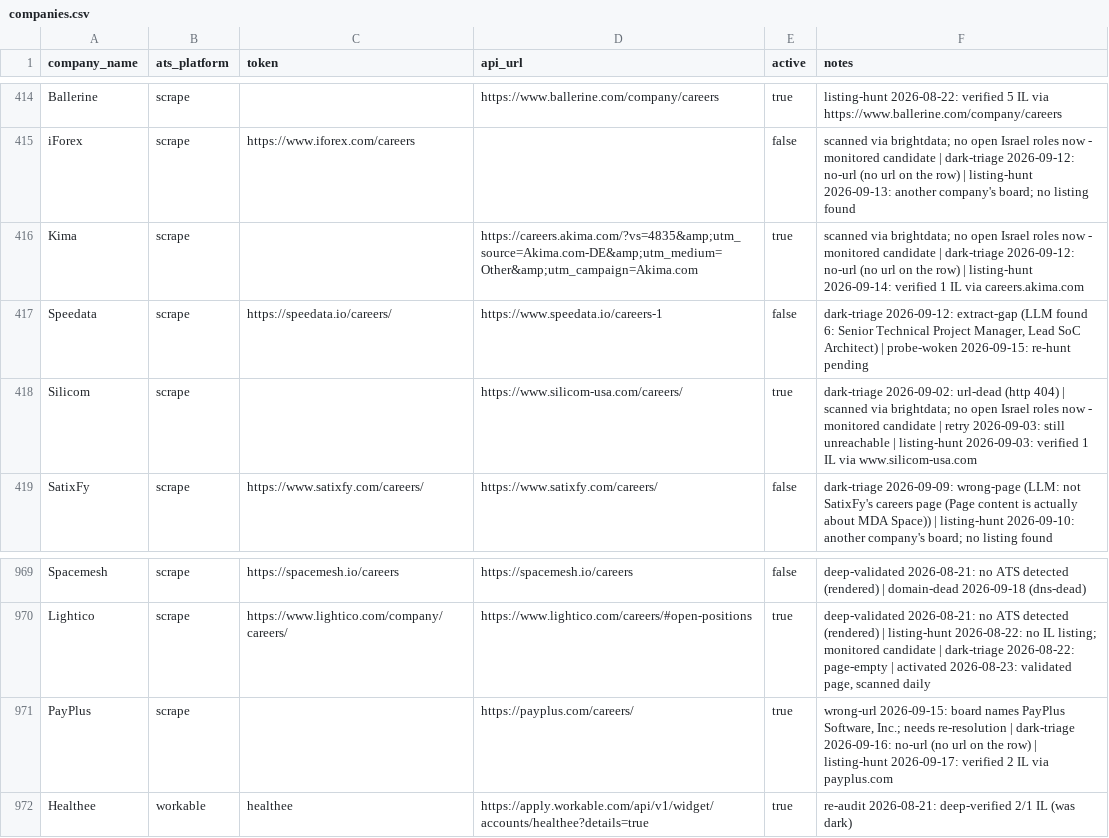
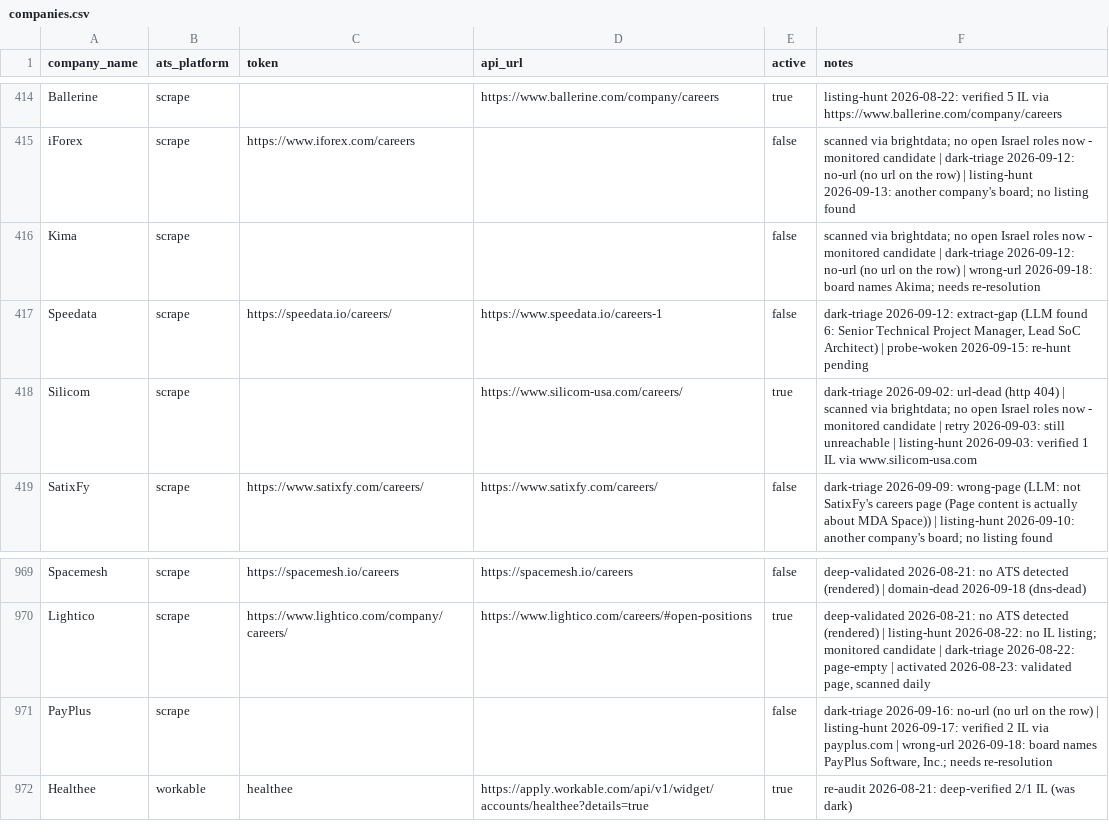
Before and after one commit to AnalystJobsIL/pipeline, a CSV file: companies.csv, drawn as a sheet; only a part is shown, gaps mark what is left out.

```diff
--- a/companies.csv
+++ b/companies.csv
@@ -415,3 +415,3 @@ Ballerine,scrape,,https://www.ballerine.com/company/careers,true,listing-hunt 20
 iForex,scrape,https://www.iforex.com/careers,,false,scanned via brightdata; no open Israel roles now - monitored candidate | dark-triage 2026-09-12: no-url (no url on the row) | listing-hunt 2026-09-13: another company's board; no listing found
-Kima,scrape,,https://careers.akima.com/?vs=4835&amp;utm_source=Akima.com-DE&amp;utm_medium=Other&amp;utm_campaign=Akima.com,true,scanned via brightdata; no open Israel roles now - monitored candidate | dark-triage 2026-09-12: no-url (no url on the row) | listing-hunt 2026-09-14: verified 1 IL via careers.akima.com
+Kima,scrape,,,false,scanned via brightdata; no open Israel roles now - monitored candidate | dark-triage 2026-09-12: no-url (no url on the row) | wrong-url 2026-09-18: board names Akima; needs re-resolution
 Speedata,scrape,https://speedata.io/careers/,https://www.speedata.io/careers-1,false,"dark-triage 2026-09-12: extract-gap (LLM found 6: Senior Technical Project Manager, Lead SoC Architect) | probe-woken 2026-09-15: re-hunt pending"
@@ -970,3 +970,3 @@ Spacemesh,scrape,https://spacemesh.io/careers,https://spacemesh.io/careers,false
 Lightico,scrape,https://www.lightico.com/company/careers/,https://www.lightico.com/careers/#open-positions,true,"deep-validated 2026-08-21: no ATS detected (rendered) | listing-hunt 2026-08-22: no IL listing; monitored candidate | dark-triage 2026-08-22: page-empty | activated 2026-08-23: validated page, scanned daily"
-PayPlus,scrape,,https://payplus.com/careers/,true,"wrong-url 2026-09-15: board names PayPlus Software, Inc.; needs re-resolution | dark-triage 2026-09-16: no-url (no url on the row) | listing-hunt 2026-09-17: verified 2 IL via payplus.com"
+PayPlus,scrape,,,false,"dark-triage 2026-09-16: no-url (no url on the row) | listing-hunt 2026-09-17: verified 2 IL via payplus.com | wrong-url 2026-09-18: board names PayPlus Software, Inc.; needs re-resolution"
 Healthee,workable,healthee,https://apply.workable.com/api/v1/widget/accounts/healthee?details=true,true,re-audit 2026-08-21: deep-verified 2/1 IL (was dark)
```
Also changed, not shown: 6 other files.
